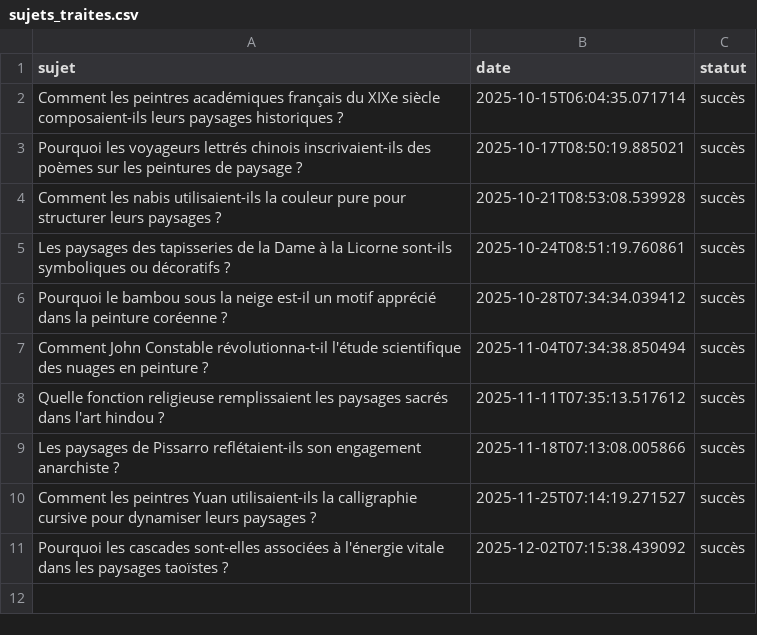
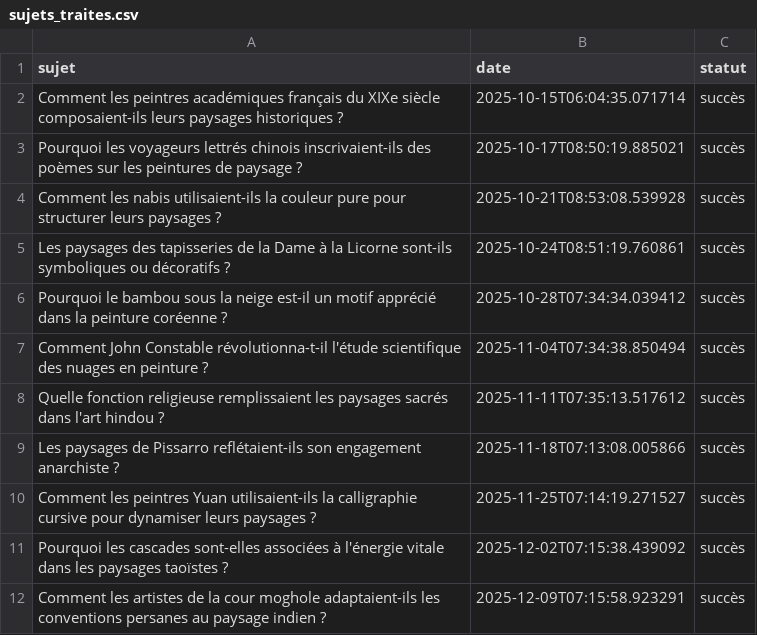
Before and after one commit to Metalosmose21/Nature-3, a CSV file: sujets_traites.csv, drawn as a sheet.

```diff
--- a/sujets_traites.csv
+++ b/sujets_traites.csv
@@ -11 +11,2 @@ Comment les peintres Yuan utilisaient-ils la calligraphie cursive pour dynamiser
 Pourquoi les cascades sont-elles associées à l'énergie vitale dans les paysages taoïstes ?,2025-12-02T07:15:38.439092,succès
+Comment les artistes de la cour moghole adaptaient-ils les conventions persanes au paysage indien ?,2025-12-09T07:15:58.923291,succès
```
Also changed, not shown: sujets.csv.
